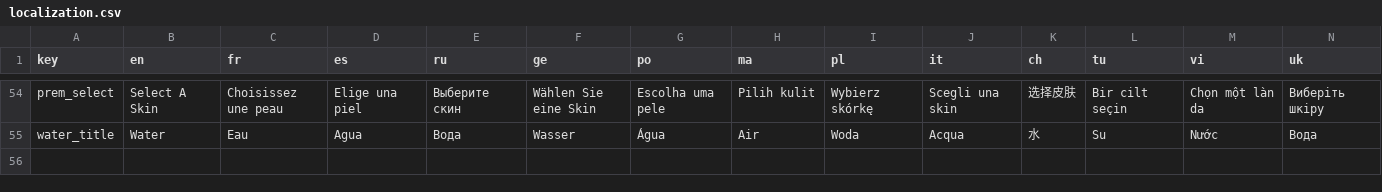
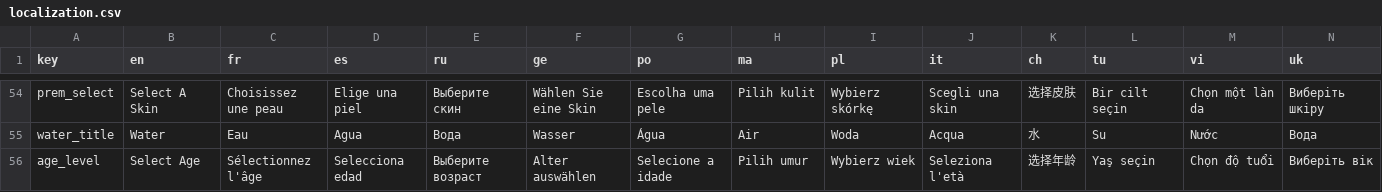
Before and after one commit to Contraband-Software/Springman, a CSV file: Assets/Resources/localization.csv, drawn as a sheet; only a part is shown, gaps mark what is left out; rows hold the shown columns only; the diff names each change by its address in the sheet, - before the commit and + after, or states it on an @@ line.

Commit message:
changed revive button icon + translation for age title

```diff
--- a/Assets/Resources/localization.csv
+++ b/Assets/Resources/localization.csv
+row 56: age_level | Select Age | Sélectionnez l'âge | Selecciona edad | Выберите возраст | Alter auswählen | Selecione a idade | Pilih umur | Wybierz wiek | Seleziona l'età | 选择年龄 | Yaş seçin | Chọn độ tuổi | Виберіть вік
```
Also changed, not shown: 8 other files.
